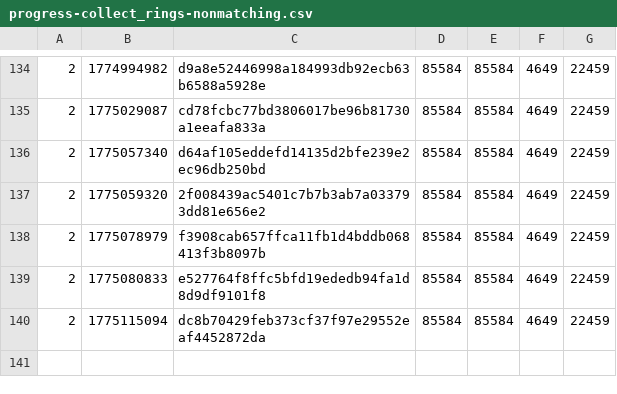
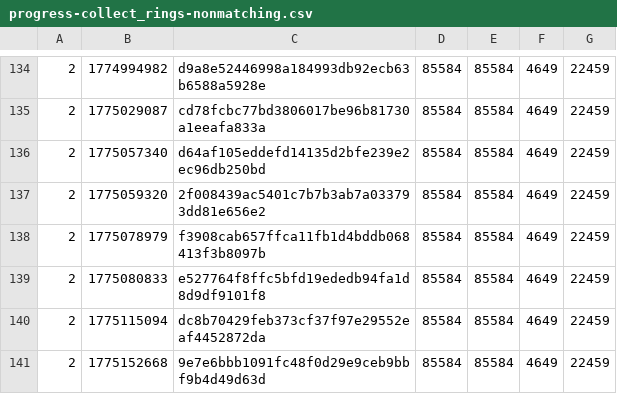
Before and after one commit to SAT-R/sa2, a CSV file: reports/progress-collect_rings-nonmatching.csv, drawn as a sheet; only a part is shown, gaps mark what is left out.

```diff
--- a/reports/progress-collect_rings-nonmatching.csv
+++ b/reports/progress-collect_rings-nonmatching.csv
@@ -140 +140,2 @@
 2,1775115094,dc8b70429feb373cf37f97e29552eaf4452872da,85584,85584,4649,22459
+2,1775152668,9e7e6bbb1091fc48f0d29e9ceb9bbf9b4d49d63d,85584,85584,4649,22459
```
Also changed, not shown: reports/progress-collect_rings-matching.csv, reports/progress-mb_chao_garden-matching.csv, 10 other files.
